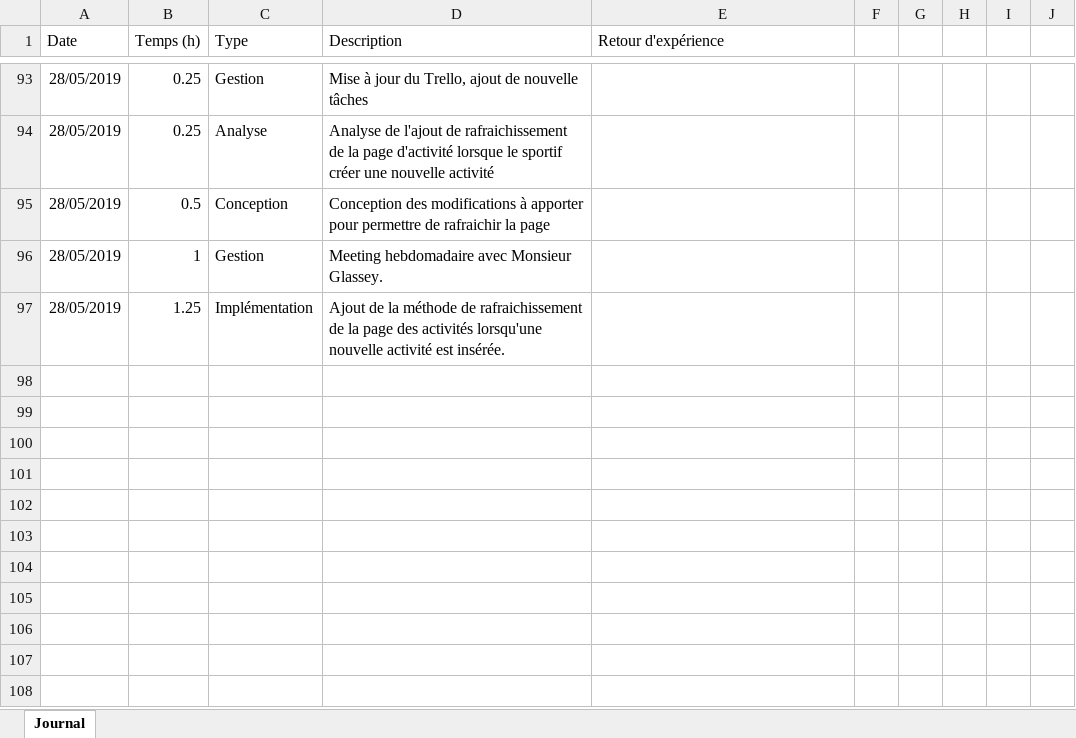
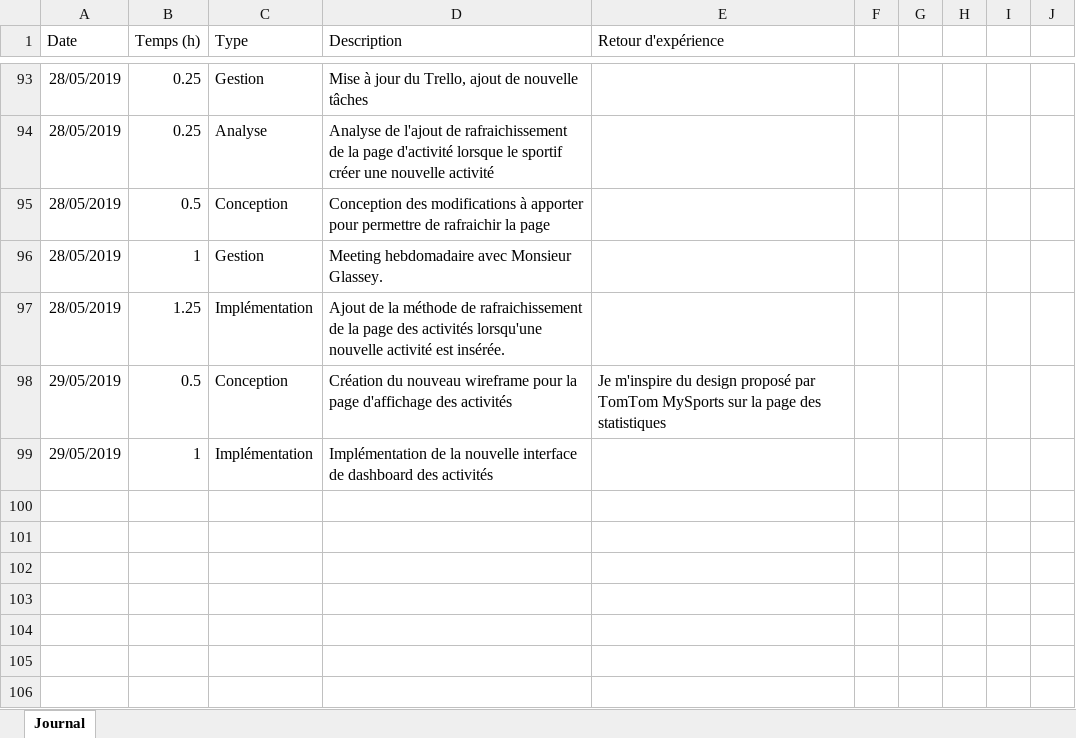
Before and after one commit to AlexandrePhilibertCPNV/TPI_PHILIBERT, an Excel workbook: Documentation/PHILIBERT_JournalDeBord.xlsx, sheet Journal, drawn as a sheet; only a part is shown, gaps mark what is left out; the shorter side is filled out with more unchanged rows; values as stored, in another font and other column widths than the file's, no borders; charts and pictures and table styles not drawn; the diff names each change by its address in the sheet, - before the commit and + after, or states it on an @@ line.

Commit message:
Refactored dashboard interface with a new card system, Added new wireframe for new dashboard

```diff
--- a/Documentation/PHILIBERT_JournalDeBord.xlsx (sheet Journal)
+++ b/Documentation/PHILIBERT_JournalDeBord.xlsx (sheet Journal)
-row 98: (empty)
+row 98: 29/05/2019 | 0.5 | Conception | Création du nouveau wireframe pour la page d'affichage des activités | Je m'inspire du design proposé par TomTom MySports sur la page des statistiques
-row 99: (empty)
+row 99: 29/05/2019 | 1 | Implémentation | Implémentation de la nouvelle interface de dashboard des activités
```
Also changed, not shown: 5 other files.
